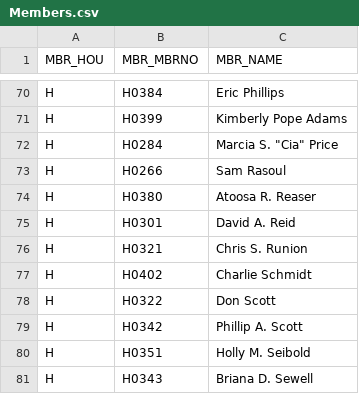
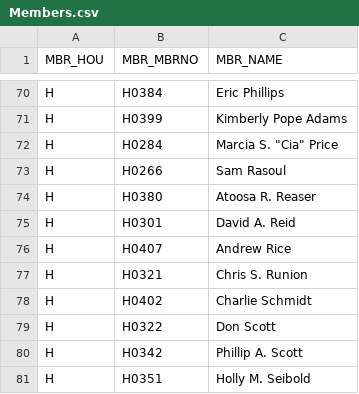
Before and after one commit to kyle-engler/va-legislature-datasette, a CSV file: va_legislature_datasette/lis_data/Members.csv, drawn as a sheet; only a part is shown, gaps mark what is left out; the shorter side is filled out with more unchanged rows.

```diff
--- a/va_legislature_datasette/lis_data/Members.csv
+++ b/va_legislature_datasette/lis_data/Members.csv
@@ -75,2 +75,3 @@
 "H","H0301","David A. Reid                 "
+"H","H0407","Andrew Rice                   "
 "H","H0321","Chris S. Runion               "
```
Also changed, not shown: 3 other files.
